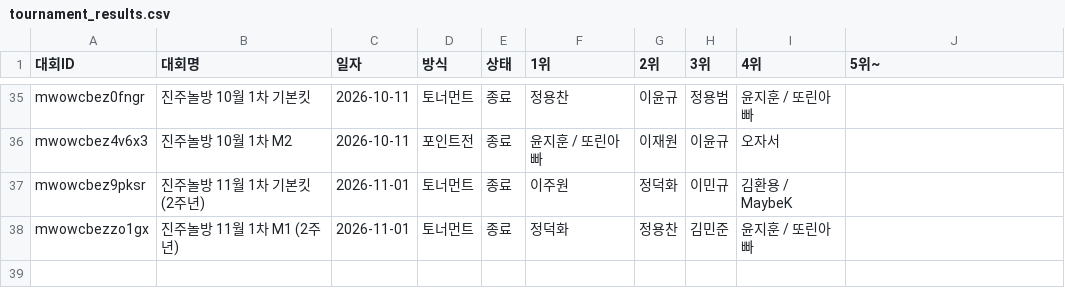
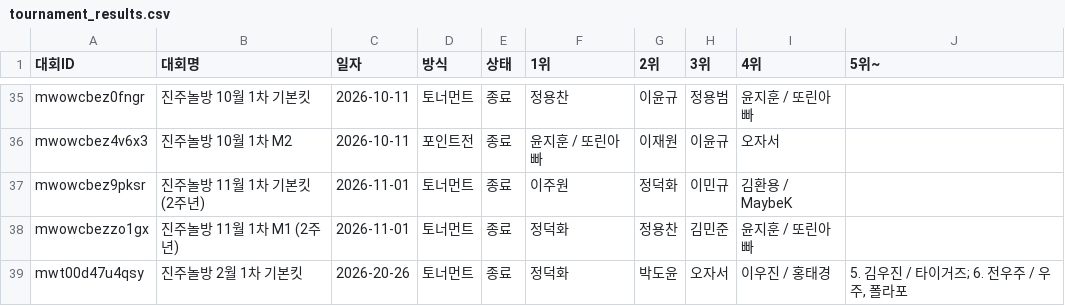
Before and after one commit to intiipu-prog/jjnb_tournermant, a CSV file: data/tournament_results.csv, drawn as a sheet; only a part is shown, gaps mark what is left out; the diff names each change by its address in the sheet, - before the commit and + after, or states it on an @@ line.

Commit message:
백업: 대회 결과 (2026. 11. 23. 오후 5:28:21)

```diff
--- a/data/tournament_results.csv
+++ b/data/tournament_results.csv
+row 39: mwt00d47u4qsy | 진주놀방 2월 1차 기본킷 | 2026-20-26 | 토너먼트 | 종료 | 정덕화 | 박도윤 | 오자서 | 이우진 / 홍태경 | 5. 김우진 / 타이거즈; 6. 전우주 / 우주, 폴라포
```
